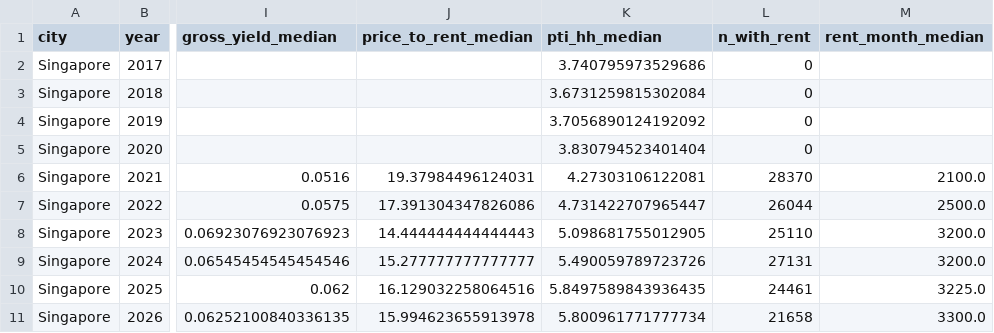
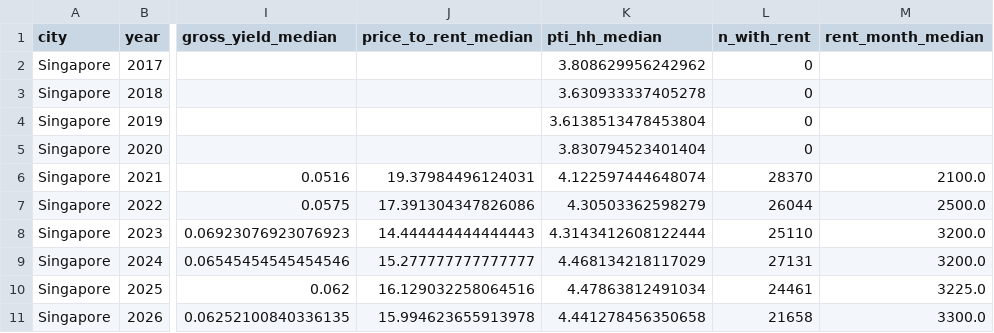
Before and after one commit to Jojolap1/housing-fundamentals-thesis, a CSV file: data/processed/stats_singapore_city.csv, drawn as a sheet; only a part is shown, gaps mark what is left out; the diff names each change by its address in the sheet, - before the commit and + after, or states it on an @@ line.

```diff
--- a/data/processed/stats_singapore_city.csv
+++ b/data/processed/stats_singapore_city.csv
-K2 (pti_hh_median): 3.740795973529686
+K2 (pti_hh_median): 3.808629956242962
-K3 (pti_hh_median): 3.6731259815302084
+K3 (pti_hh_median): 3.630933337405278
-K4 (pti_hh_median): 3.7056890124192092
+K4 (pti_hh_median): 3.6138513478453804
-K6 (pti_hh_median): 4.27303106122081
+K6 (pti_hh_median): 4.122597444648074
-K7 (pti_hh_median): 4.731422707965447
+K7 (pti_hh_median): 4.30503362598279
-K8 (pti_hh_median): 5.098681755012905
+K8 (pti_hh_median): 4.3143412608122444
-K9 (pti_hh_median): 5.490059789723726
+K9 (pti_hh_median): 4.468134218117029
-K10 (pti_hh_median): 5.8497589843936435
+K10 (pti_hh_median): 4.47863812491034
-K11 (pti_hh_median): 5.800961771777734
+K11 (pti_hh_median): 4.441278456350658
```
Also changed, not shown: data/processed/stats_singapore_district_l1.csv, data/processed/stats_singapore_district_l2.csv, 35 other files.
